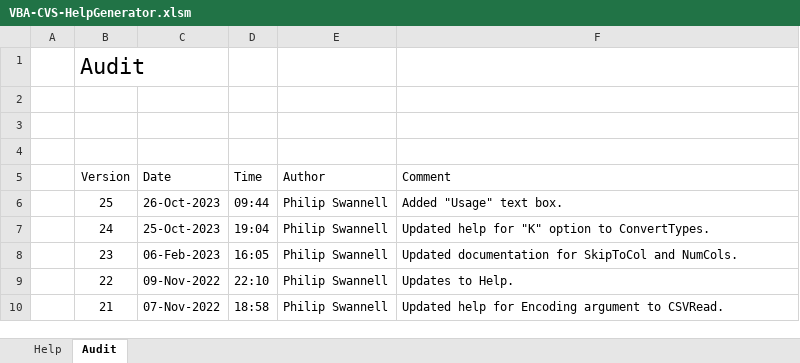
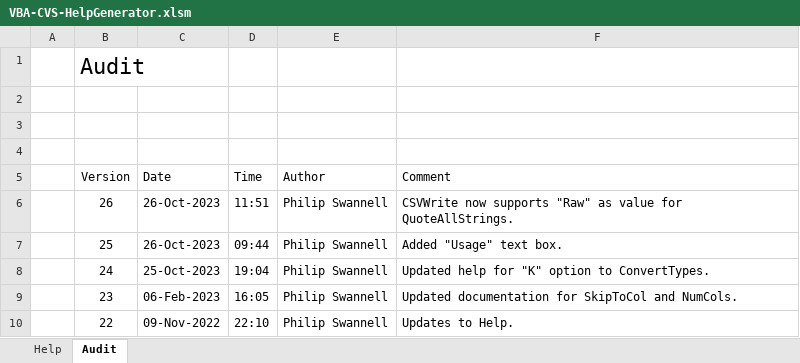
Before and after one commit to PGS62/VBA-CSV, an Excel workbook: vba/VBA-CVS-HelpGenerator.xlsm/VBA-CVS-HelpGenerator.xlsm, sheet Audit, drawn as a sheet; only a part is shown; the shorter side is filled out with more unchanged rows; values as stored, in another font and other column widths than the file's, no borders; the diff names each change by its address in the sheet, - before the commit and + after, or states it on an @@ line.

Commit message:
CSVWrite now supports "Raw" as value for QuoteAllStrings argument.

```diff
--- a/vba/VBA-CVS-HelpGenerator.xlsm/VBA-CVS-HelpGenerator.xlsm (sheet Audit)
+++ b/vba/VBA-CVS-HelpGenerator.xlsm/VBA-CVS-HelpGenerator.xlsm (sheet Audit)
+row 6:  | 26 | 26-Oct-2023 | 11:51 | Philip Swannell | CSVWrite now supports "Raw" as value for QuoteAllStrings.
```
Also changed, not shown: sheet Help, workbooks/VBA-CVS-HelpGenerator.xlsm, 10 other files.
